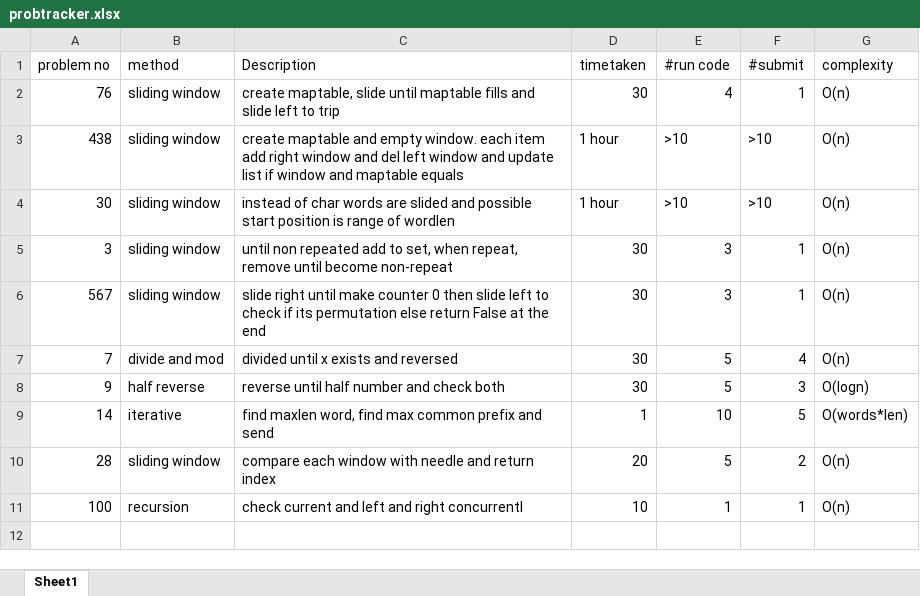
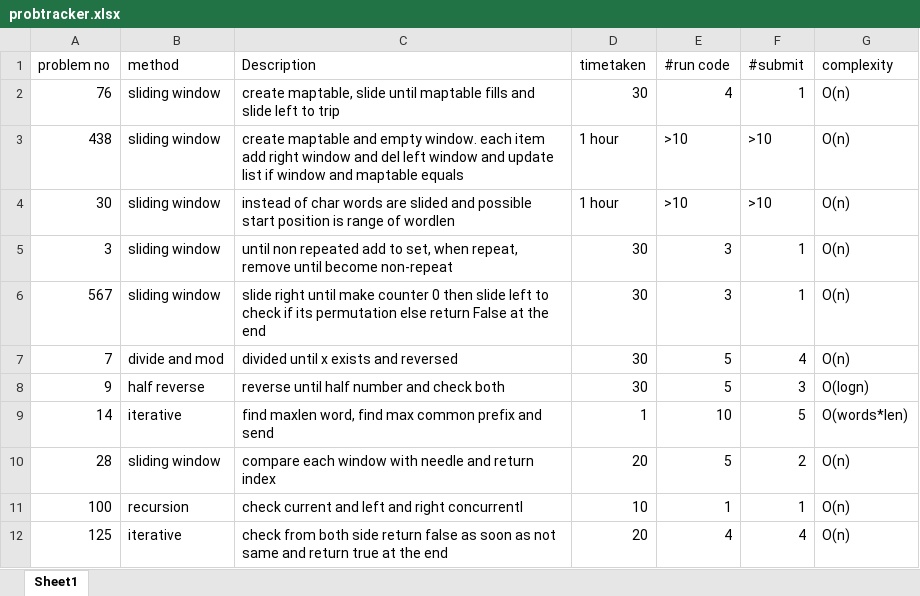
Before and after one commit to gokulramanaa/leedcodeanalysis, an Excel workbook: probtracker.xlsx, sheet Sheet1, drawn as a sheet; values as stored, in another font and other column widths than the file's, no borders; the diff names each change by its address in the sheet, - before the commit and + after, or states it on an @@ line.

```diff
--- a/probtracker.xlsx (sheet Sheet1)
+++ b/probtracker.xlsx (sheet Sheet1)
+row 12: 125 | iterative | check from both side return false as soon as not same and return true at the end | 20 | 4 | 4 | O(n)
```
Also changed, not shown: 1 other file.
